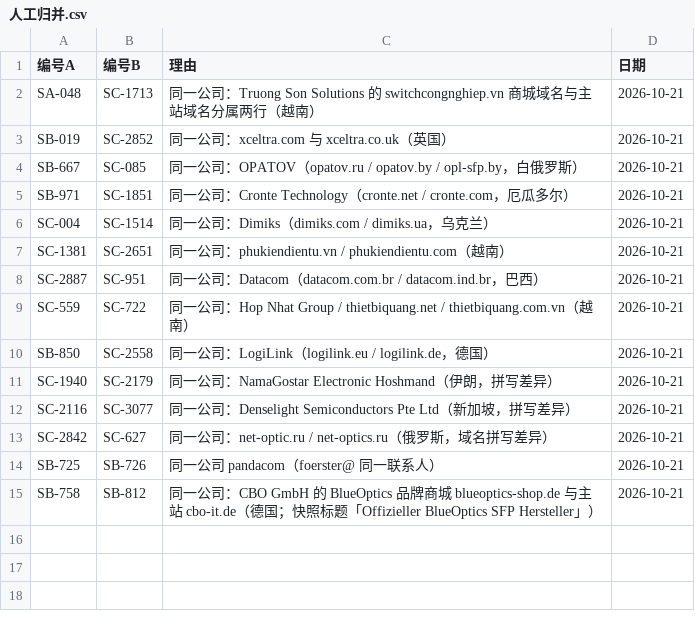
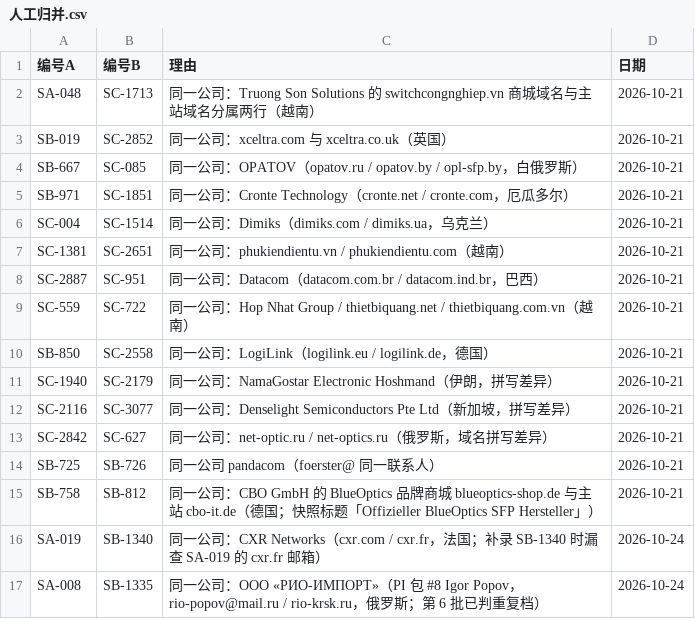
Before and after one commit to elsasaga-cloud/Planet, a CSV file: data/saga_clients/人工归并.csv, drawn as a sheet; the diff names each change by its address in the sheet, - before the commit and + after, or states it on an @@ line.

Commit message:
第 68 批：SB-1340→SA-019、SB-1335→SA-008 归并；SA-170/SA-171/SA-026/SC-1006 补 saga_now 与采购合同反推毛利（毛利复盘 §七）；SA-002 型号核实；SA-067 去 SmartByte 点名；SB-1175/SA-001 补注；信稿体检重跑
Co-authored-by: arena-agent <297053741+arena-agent@users.noreply.github.com>

```diff
--- a/data/saga_clients/人工归并.csv
+++ b/data/saga_clients/人工归并.csv
+row 16: SA-019 | SB-1340 | 同一公司：CXR Networks（cxr.com / cxr.fr，法国；补录 SB-1340 时漏查 SA-019 的 cxr.fr 邮箱） | 2026-10-24
+row 17: SA-008 | SB-1335 | 同一公司：ООО «РИО-ИМПОРТ»（PI 包 #8 Igor Popov，rio-popov@mail.ru / rio-krsk.ru，俄罗斯；第 6 批已判重复档） | 2026-10-24
```
Also changed, not shown: 45 other files.
